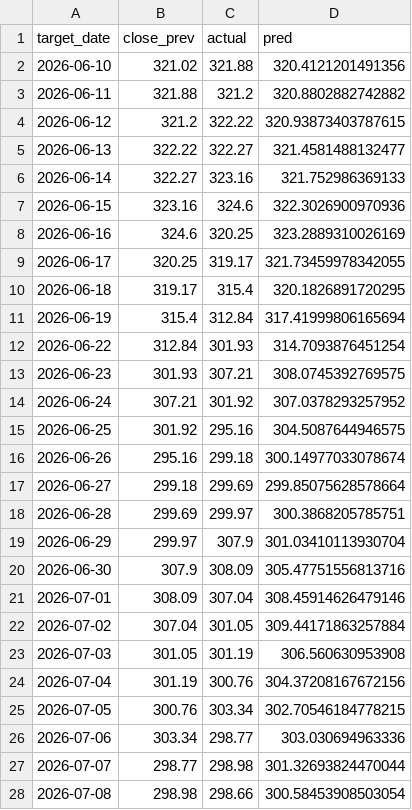
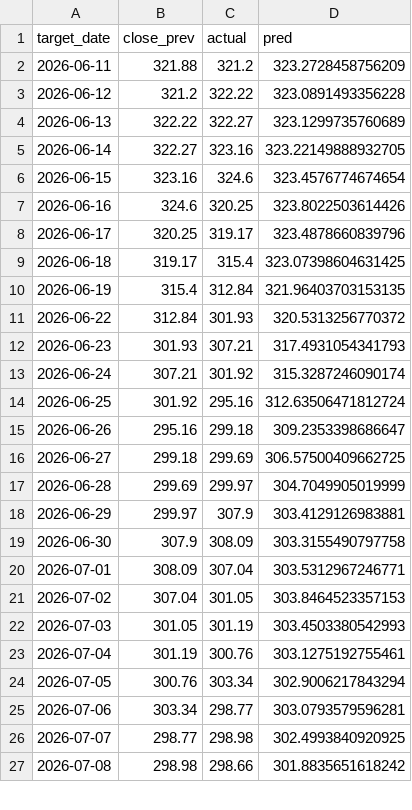
Before and after one commit to 24251579-cell/invest-ai-platform, a CSV file: models/lstm_sber_f4/test_predictions.csv, drawn as a sheet; only a part is shown; the diff covers the shown part only.

```diff
--- a/models/lstm_sber_f4/test_predictions.csv
+++ b/models/lstm_sber_f4/test_predictions.csv
@@ -1,28 +1,27 @@
 target_date,close_prev,actual,pred
-2026-06-10,321.02,321.88,320.4121201491356
-2026-06-11,321.88,321.2,320.8802882742882
-2026-06-12,321.2,322.22,320.93873403787615
-2026-06-13,322.22,322.27,321.4581488132477
-2026-06-14,322.27,323.16,321.752986369133
-2026-06-15,323.16,324.6,322.3026900970936
-2026-06-16,324.6,320.25,323.2889310026169
-2026-06-17,320.25,319.17,321.73459978342055
-2026-06-18,319.17,315.4,320.1826891720295
-2026-06-19,315.4,312.84,317.41999806165694
-2026-06-22,312.84,301.93,314.7093876451254
-2026-06-23,301.93,307.21,308.0745392769575
-2026-06-24,307.21,301.92,307.0378293257952
-2026-06-25,301.92,295.16,304.5087644946575
-2026-06-26,295.16,299.18,300.14977033078674
-2026-06-27,299.18,299.69,299.85075628578664
-2026-06-28,299.69,299.97,300.3868205785751
-2026-06-29,299.97,307.9,301.03410113930704
-2026-06-30,307.9,308.09,305.47751556813716
-2026-07-01,308.09,307.04,308.45914626479146
-2026-07-02,307.04,301.05,309.44171863257884
-2026-07-03,301.05,301.19,306.560630953908
-2026-07-04,301.19,300.76,304.37208167672156
-2026-07-05,300.76,303.34,302.70546184778215
-2026-07-06,303.34,298.77,303.030694963336
-2026-07-07,298.77,298.98,301.32693824470044
-2026-07-08,298.98,298.66,300.58453908503054
+2026-06-11,321.88,321.2,323.2728458756209
+2026-06-12,321.2,322.22,323.0891493356228
+2026-06-13,322.22,322.27,323.1299735760689
+2026-06-14,322.27,323.16,323.22149888932705
+2026-06-15,323.16,324.6,323.4576774674654
+2026-06-16,324.6,320.25,323.8022503614426
+2026-06-17,320.25,319.17,323.4878660839796
+2026-06-18,319.17,315.4,323.07398604631425
+2026-06-19,315.4,312.84,321.96403703153135
+2026-06-22,312.84,301.93,320.5313256770372
+2026-06-23,301.93,307.21,317.4931054341793
+2026-06-24,307.21,301.92,315.3287246090174
+2026-06-25,301.92,295.16,312.63506471812724
+2026-06-26,295.16,299.18,309.2353398686647
+2026-06-27,299.18,299.69,306.57500409662725
+2026-06-28,299.69,299.97,304.7049905019999
+2026-06-29,299.97,307.9,303.4129126983881
+2026-06-30,307.9,308.09,303.3155490797758
+2026-07-01,308.09,307.04,303.5312967246771
+2026-07-02,307.04,301.05,303.8464523357153
+2026-07-03,301.05,301.19,303.4503380542993
+2026-07-04,301.19,300.76,303.1275192755461
+2026-07-05,300.76,303.34,302.9006217843294
+2026-07-06,303.34,298.77,303.0793579596281
+2026-07-07,298.77,298.98,302.4993840920925
+2026-07-08,298.98,298.66,301.8835651618242
```
Also changed, not shown: 1 added row and 105 edited cells elsewhere in this file, models/lstm_sber_f3/history.csv, models/lstm_sber_f3/test_predictions.csv, 25 other files.
